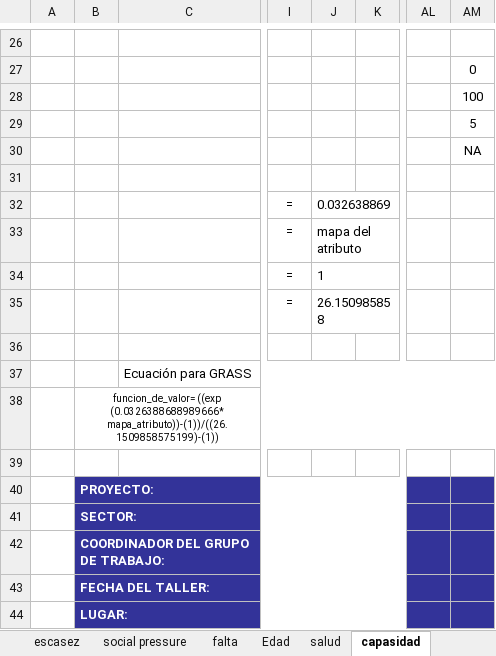
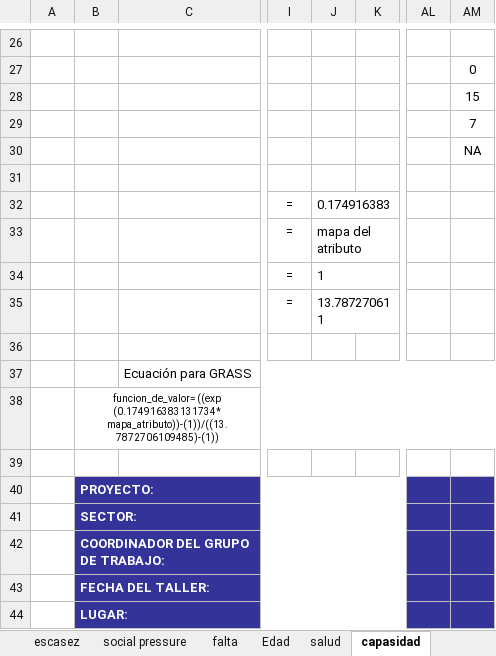
Before and after one commit to sostenibilidad-unam/SHV, an Excel workbook: model_description/funciones_de_valor_hypoteticas.xlsx, sheet capasidad, drawn as a sheet; only a part is shown, gaps mark what is left out; values as stored, in another font and other column widths than the file's, no borders; charts and pictures not drawn; the diff covers the shown part only; the diff names each change by its address in the sheet, - before the commit and + after, or states it on an @@ line.

```diff
--- a/model_description/funciones_de_valor_hypoteticas.xlsx (sheet capasidad)
+++ b/model_description/funciones_de_valor_hypoteticas.xlsx (sheet capasidad)
-AM28: 100
+AM28: 15
-AM29: 5
+AM29: 7
-J32: 0.032638869
+J32: 0.174916383
-J35: 26.150985858
+J35: 13.787270611
-B38: funcion_de_valor= ((exp (0.0326388688989666* mapa_atributo))-(1))/((26.1509858575199)-(1))
+B38: funcion_de_valor= ((exp (0.174916383131734* mapa_atributo))-(1))/((13.7872706109485)-(1))
```
Also changed, not shown: 20 added rows and 20 removed rows elsewhere in this sheet, sheet hundimientos, sheet Basura, sheet encharcamientos, other sheet tabs, charts or pictures, 12 other files.
